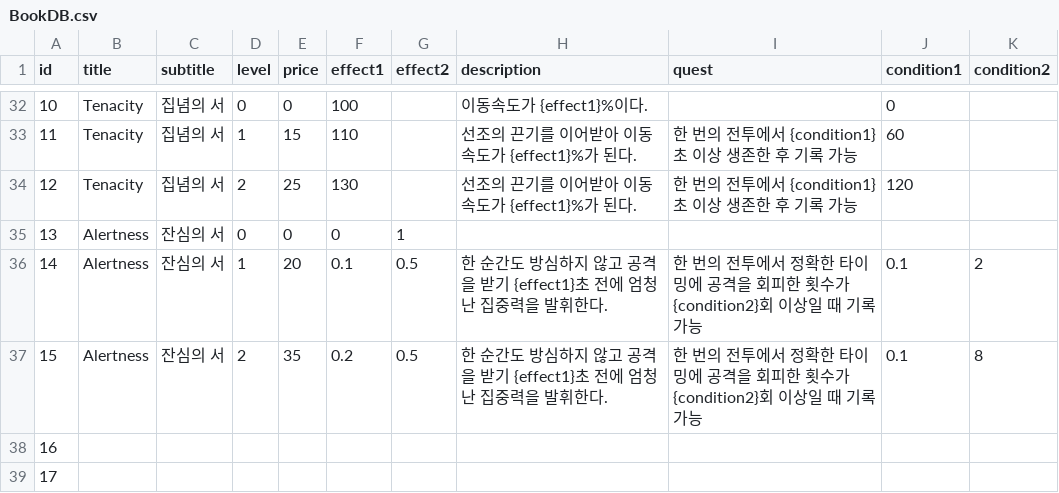
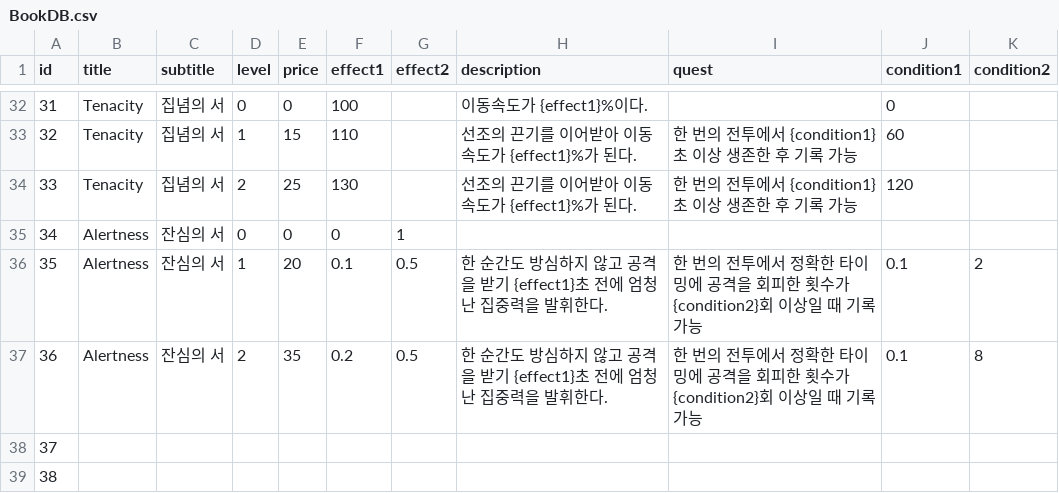
Before and after one commit to upnl/history-boss-rush, a CSV file: Assets/Data/BookDB.csv, drawn as a sheet; only a part is shown, gaps mark what is left out; the diff covers the shown part only.

```diff
--- a/Assets/Data/BookDB.csv
+++ b/Assets/Data/BookDB.csv
@@ -32,8 +32,8 @@ id	title	subtitle	level	price	effect1	effect2	description	quest	condition1	condi
-10	Tenacity	집념의 서	0	0	100		이동속도가 {effect1}%이다.		0	
-11	Tenacity	집념의 서	1	15	110		선조의 끈기를 이어받아 이동속도가 {effect1}%가 된다.	한 번의 전투에서 {condition1}초 이상 생존한 후 기록 가능	60	
-12	Tenacity	집념의 서	2	25	130		선조의 끈기를 이어받아 이동속도가 {effect1}%가 된다.	한 번의 전투에서 {condition1}초 이상 생존한 후 기록 가능	120	
-13	Alertness	잔심의 서	0	0	0	1				
-14	Alertness	잔심의 서	1	20	0.1	0.5	한 순간도 방심하지 않고 공격을 받기 {effect1}초 전에 엄청난 집중력을 발휘한다.	한 번의 전투에서 정확한 타이밍에 공격을 회피한 횟수가 {condition2}회 이상일 때 기록 가능	0.1	2
-15	Alertness	잔심의 서	2	35	0.2	0.5	한 순간도 방심하지 않고 공격을 받기 {effect1}초 전에 엄청난 집중력을 발휘한다.	한 번의 전투에서 정확한 타이밍에 공격을 회피한 횟수가 {condition2}회 이상일 때 기록 가능	0.1	8
-16										
-17										
+31	Tenacity	집념의 서	0	0	100		이동속도가 {effect1}%이다.		0	
+32	Tenacity	집념의 서	1	15	110		선조의 끈기를 이어받아 이동속도가 {effect1}%가 된다.	한 번의 전투에서 {condition1}초 이상 생존한 후 기록 가능	60	
+33	Tenacity	집념의 서	2	25	130		선조의 끈기를 이어받아 이동속도가 {effect1}%가 된다.	한 번의 전투에서 {condition1}초 이상 생존한 후 기록 가능	120	
+34	Alertness	잔심의 서	0	0	0	1				
+35	Alertness	잔심의 서	1	20	0.1	0.5	한 순간도 방심하지 않고 공격을 받기 {effect1}초 전에 엄청난 집중력을 발휘한다.	한 번의 전투에서 정확한 타이밍에 공격을 회피한 횟수가 {condition2}회 이상일 때 기록 가능	0.1	2
+36	Alertness	잔심의 서	2	35	0.2	0.5	한 순간도 방심하지 않고 공격을 받기 {effect1}초 전에 엄청난 집중력을 발휘한다.	한 번의 전투에서 정확한 타이밍에 공격을 회피한 횟수가 {condition2}회 이상일 때 기록 가능	0.1	8
+37										
+38										
```
Also changed, not shown: 27 edited cells elsewhere in this file, 7 other files.
